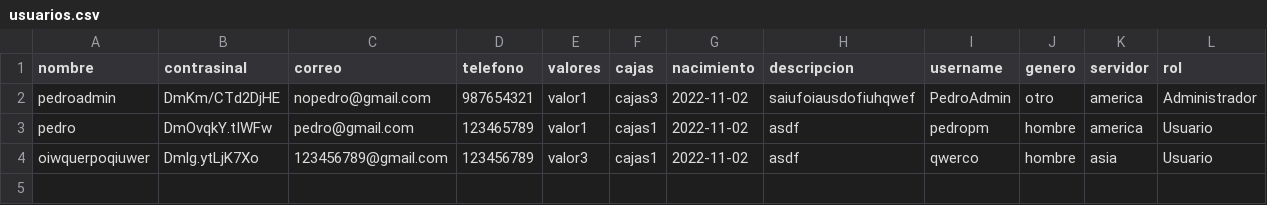
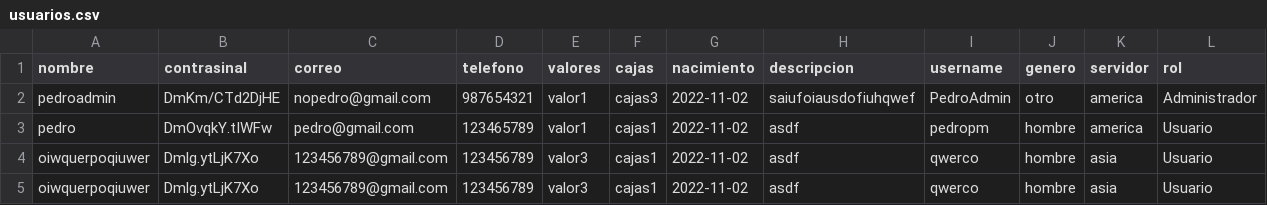
Before and after one commit to PedroPM-775/ProyectoRedSocial, a CSV file: usuarios.csv, drawn as a sheet; the diff names each change by its address in the sheet, - before the commit and + after, or states it on an @@ line.

Commit message:
mensaje ejemplo

```diff
--- a/usuarios.csv
+++ b/usuarios.csv
+row 5: oiwquerpoqiuwer | Dmlg.ytLjK7Xo | 123456789@gmail.com | 123456789 | valor3 | cajas1 | 2022-11-02 | asdf | qwerco | hombre | asia | Usuario
```
